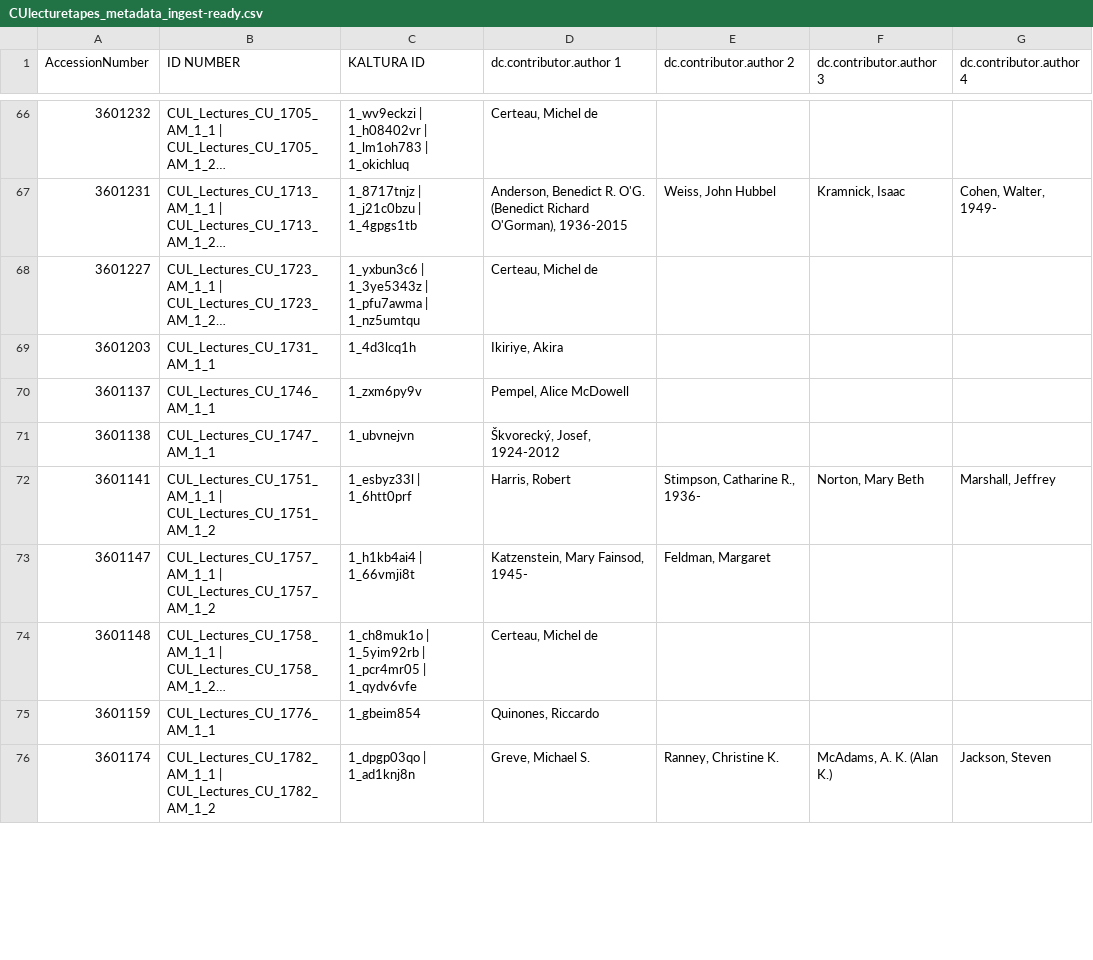
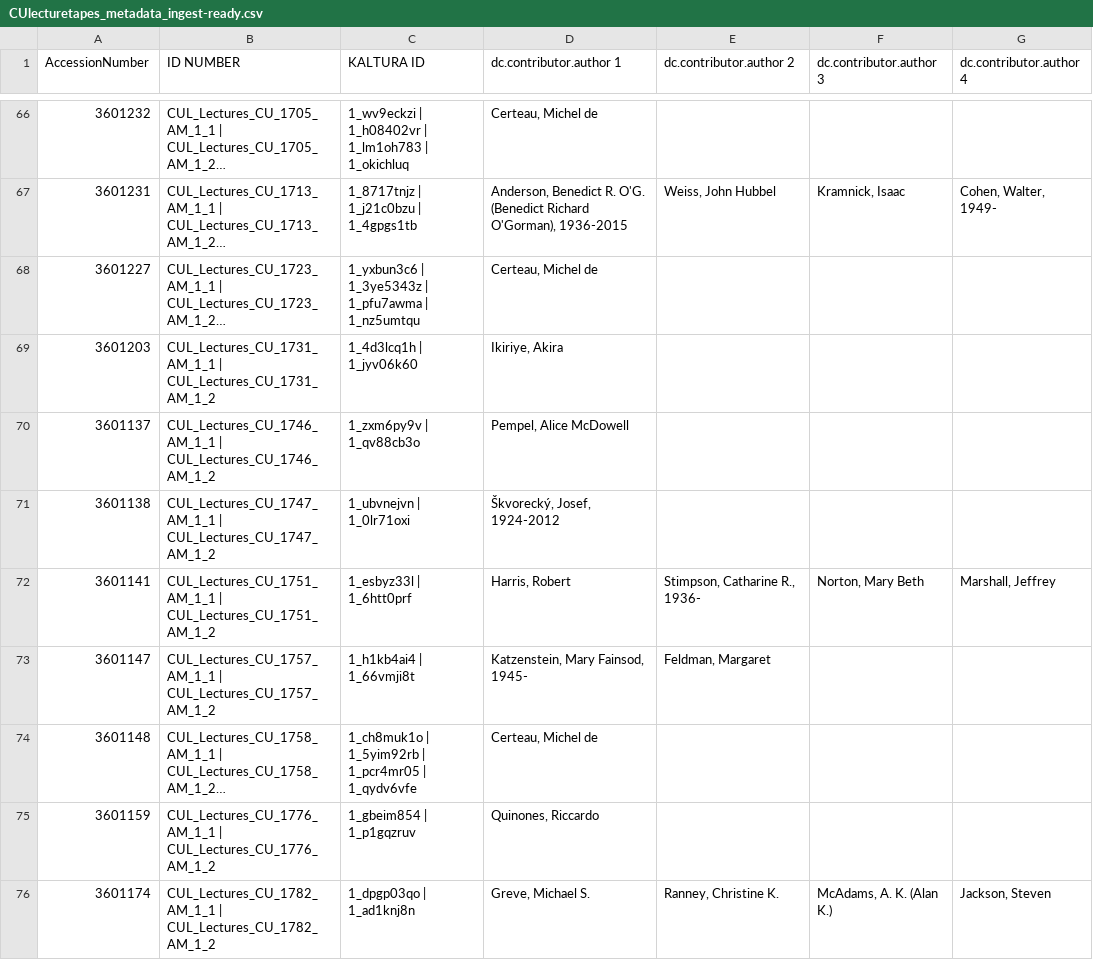
Before and after one commit to cmh2166/AV2eCommons, a CSV file: data/CUlecturetapes_20160211/ingest-ready_files/CUlecturetapes_metadata_ingest-ready.csv, drawn as a sheet; only a part is shown, gaps mark what is left out; long unchanged cells end in …; the diff covers the shown part only; the diff names each change by its address in the sheet, - before the commit and + after, or states it on an @@ line.

Commit message:
Added in missing files to existing eCommons records as per email to Mira on 10/11
CULectures_2014_ecommons_additions.csv is the source file I sent to
Mira to complete the request; here just in case it needs to be
referenced

```diff
--- a/data/CUlecturetapes_20160211/ingest-ready_files/CUlecturetapes_metadata_ingest-ready.csv
+++ b/data/CUlecturetapes_20160211/ingest-ready_files/CUlecturetapes_metadata_ingest-ready.csv
-B69 (ID NUMBER): CUL_Lectures_CU_1731_AM_1_1
+B69 (ID NUMBER): CUL_Lectures_CU_1731_AM_1_1 | CUL_Lectures_CU_1731_AM_1_2
-C69 (KALTURA ID): 1_4d3lcq1h
+C69 (KALTURA ID): 1_4d3lcq1h | 1_jyv06k60
-B70 (ID NUMBER): CUL_Lectures_CU_1746_AM_1_1
+B70 (ID NUMBER): CUL_Lectures_CU_1746_AM_1_1 | CUL_Lectures_CU_1746_AM_1_2
-C70 (KALTURA ID): 1_zxm6py9v
+C70 (KALTURA ID): 1_zxm6py9v | 1_qv88cb3o
-B71 (ID NUMBER): CUL_Lectures_CU_1747_AM_1_1
+B71 (ID NUMBER): CUL_Lectures_CU_1747_AM_1_1 | CUL_Lectures_CU_1747_AM_1_2
-C71 (KALTURA ID): 1_ubvnejvn
+C71 (KALTURA ID): 1_ubvnejvn | 1_0lr71oxi
-B75 (ID NUMBER): CUL_Lectures_CU_1776_AM_1_1
+B75 (ID NUMBER): CUL_Lectures_CU_1776_AM_1_1 | CUL_Lectures_CU_1776_AM_1_2
-C75 (KALTURA ID): 1_gbeim854
+C75 (KALTURA ID): 1_gbeim854 | 1_p1gqzruv
```
Also changed, not shown: 1 added row and 42 edited cells elsewhere in this file, 2 other files.
